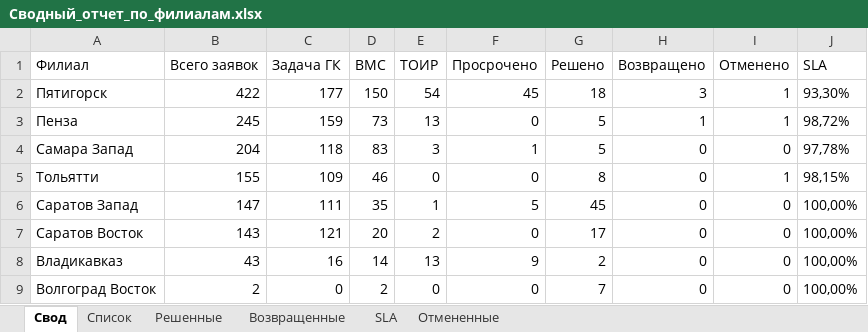
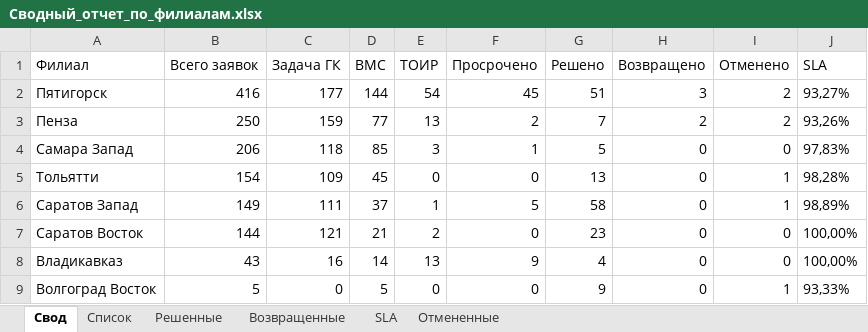
Before and after one commit to ssaa58/Maps, an Excel workbook: Сводный_отчет_по_филиалам.xlsx, sheet Свод, drawn as a sheet; values as stored, in another font and other column widths than the file's, no borders; the diff names each change by its address in the sheet, - before the commit and + after, or states it on an @@ line.

```diff
--- a/Сводный_отчет_по_филиалам.xlsx (sheet Свод)
+++ b/Сводный_отчет_по_филиалам.xlsx (sheet Свод)
-B2 (Всего заявок): 422
+B2 (Всего заявок): 416
-D2 (BMC): 150
+D2 (BMC): 144
-G2 (Решено): 18
+G2 (Решено): 51
-I2:I3 (Отменено): 1
+I2:I3 (Отменено): 2
-J2 (SLA): 93,30%
+J2 (SLA): 93,27%
-B3 (Всего заявок): 245
+B3 (Всего заявок): 250
-D3 (BMC): 73
+D3 (BMC): 77
-F3 (Просрочено): 0
+F3 (Просрочено): 2
-G3 (Решено): 5
+G3 (Решено): 7
-H3 (Возвращено): 1
+H3 (Возвращено): 2
-J3 (SLA): 98,72%
+J3 (SLA): 93,26%
-B4 (Всего заявок): 204
+B4 (Всего заявок): 206
-D4 (BMC): 83
+D4 (BMC): 85
-J4 (SLA): 97,78%
+J4 (SLA): 97,83%
-B5 (Всего заявок): 155
+B5 (Всего заявок): 154
-D5 (BMC): 46
+D5 (BMC): 45
-G5 (Решено): 8
+G5 (Решено): 13
-J5 (SLA): 98,15%
+J5 (SLA): 98,28%
-B6 (Всего заявок): 147
+B6 (Всего заявок): 149
-D6 (BMC): 35
+D6 (BMC): 37
-G6 (Решено): 45
+G6 (Решено): 58
-I6 (Отменено): 0
+I6 (Отменено): 1
-J6 (SLA): 100,00%
+J6 (SLA): 98,89%
-B7 (Всего заявок): 143
+B7 (Всего заявок): 144
-D7 (BMC): 20
+D7 (BMC): 21
-G7 (Решено): 17
+G7 (Решено): 23
-G8 (Решено): 2
+G8 (Решено): 4
-B9 (Всего заявок): 2
+B9 (Всего заявок): 5
-D9 (BMC): 2
+D9 (BMC): 5
-G9 (Решено): 7
+G9 (Решено): 9
-I9 (Отменено): 0
+I9 (Отменено): 1
-J9 (SLA): 100,00%
+J9 (SLA): 93,33%
```
Also changed, not shown: sheet Решенные, sheet Список, sheet Отмененные, sheet SLA, sheet Возвращенные.
